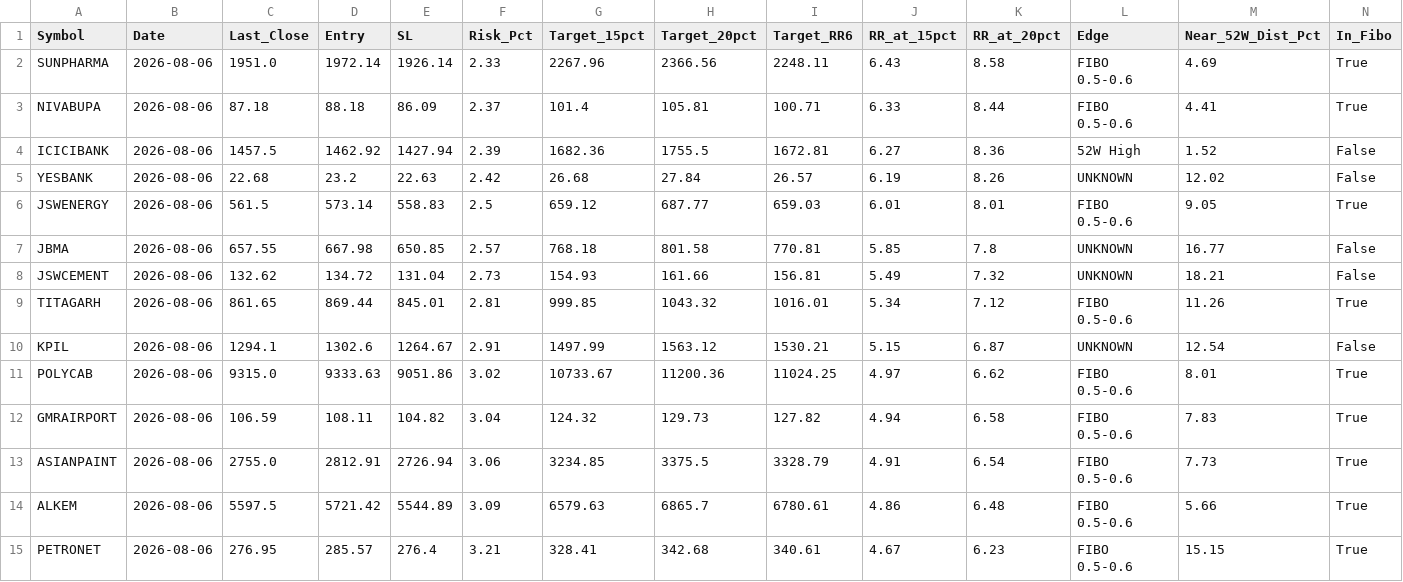
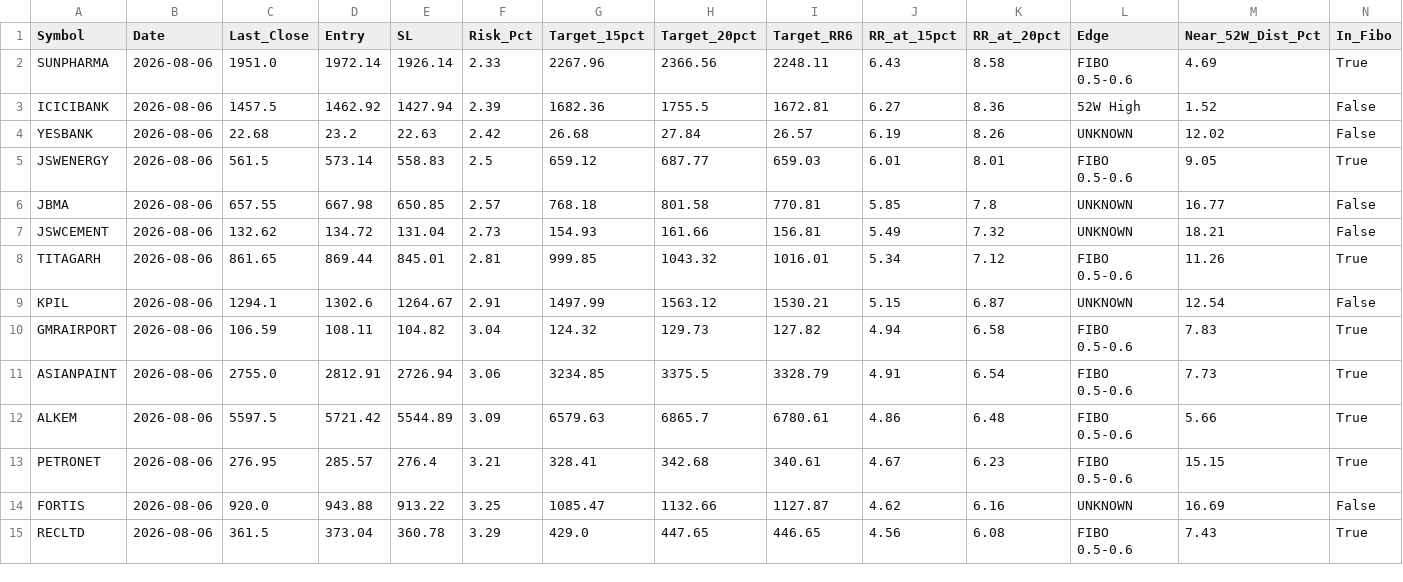
Before and after one commit to atikhalde/Momentum_swing, a CSV file: results/scanner/daily_scan_2026-08-07.csv, drawn as a sheet; only a part is shown; the shorter side is filled out with more unchanged rows; rows hold the shown columns only; the diff names each change by its address in the sheet, - before the commit and + after, or states it on an @@ line.

```diff
--- a/results/scanner/daily_scan_2026-08-07.csv
+++ b/results/scanner/daily_scan_2026-08-07.csv
-row 3: NIVABUPA | 2026-08-06 | 87.18 | 88.18 | 86.09 | 2.37 | 101.4 | 105.81 | 100.71 | 6.33 | 8.44 | FIBO 0.5-0.6 | 4.41 | True
-row 11: POLYCAB | 2026-08-06 | 9315.0 | 9333.63 | 9051.86 | 3.02 | 10733.67 | 11200.36 | 11024.25 | 4.97 | 6.62 | FIBO 0.5-0.6 | 8.01 | True
```
Also changed, not shown: results/scanner/latest_scan.csv, 3 other files.
